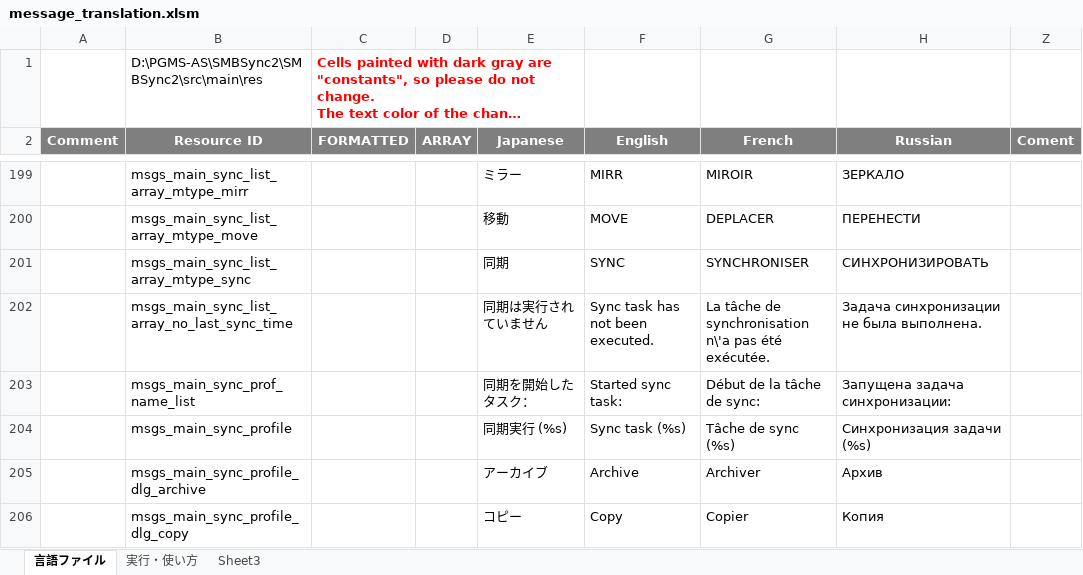
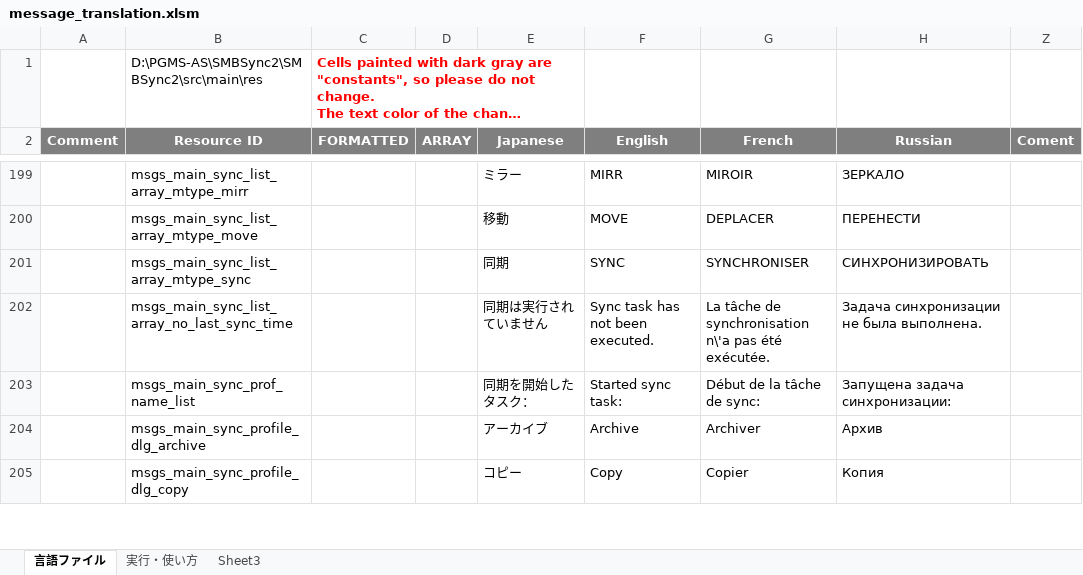
Before and after one commit to Sentaroh/SMBSync2, an Excel workbook: message_translation.xlsm, sheet 言語ファイル, drawn as a sheet; only a part is shown, gaps mark what is left out; long unchanged cells end in …; values as stored, in another font and other column widths than the file's, no borders; charts and pictures not drawn; the diff names each change by its address in the sheet, - before the commit and + after, or states it on an @@ line.

Commit message:
Remove unused string resource

```diff
--- a/message_translation.xlsm (sheet 言語ファイル)
+++ b/message_translation.xlsm (sheet 言語ファイル)
-row 204:  | msgs_main_sync_profile |  |  | 同期実行 (%s) | Sync task (%s) | Tâche de sync (%s) | Синхронизация задачи (%s)
```
Also changed, not shown: 4 other files.
